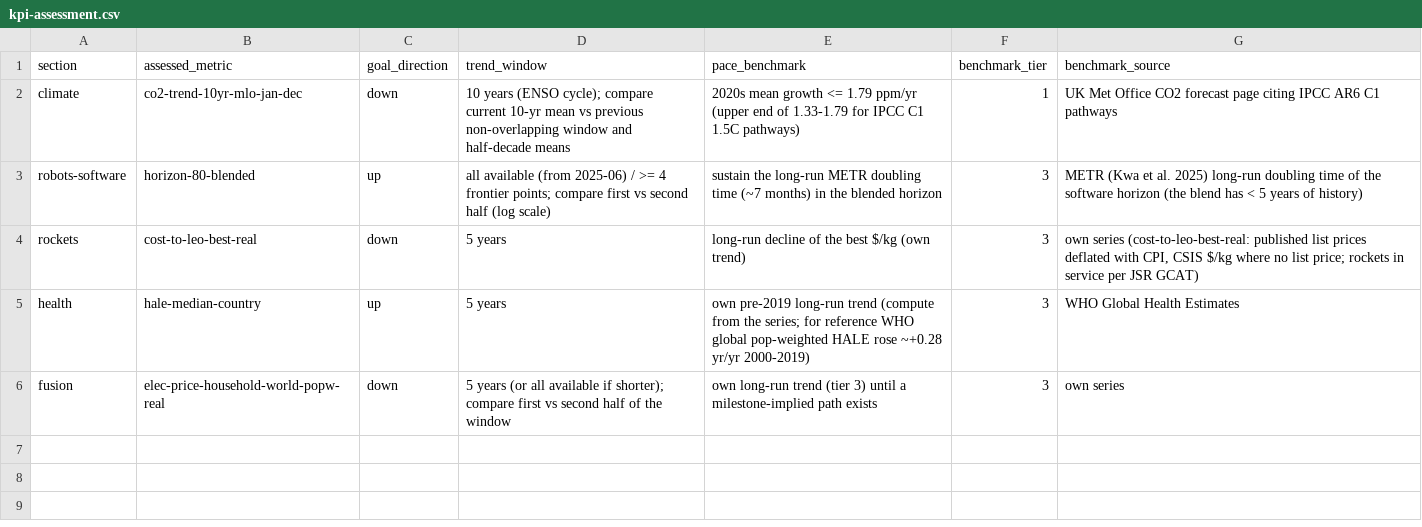
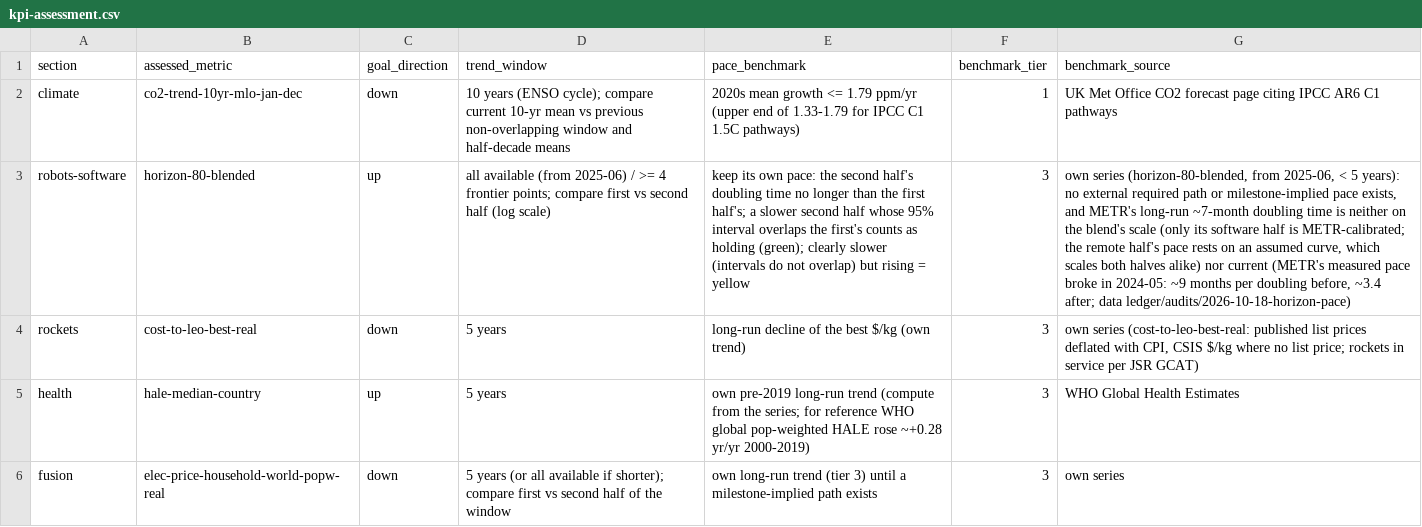
Before and after one commit to pasky/grand-endeavors-data, a CSV file: metrics/kpi-assessment.csv, drawn as a sheet; the diff names each change by its address in the sheet, - before the commit and + after, or states it on an @@ line.

Commit message:
robots-software KPI benchmark: the blend keeps its own pace (second vs first half; overlapping intervals = holding), no longer METR's ~7-month long-run doubling time (not on the blend's scale: only the software half is METR-calibrated; nor current: METR's pace broke 2024-05, ~9 -> ~3.4 months); audit 2026-10-18-horizon-pace: component paces (software 3.6, remote 2.5, blend 2.9 months since 2025-06), METR break fit, remote pace vs BETA (2.2-2.9 months over 0.5-0.7)

```diff
--- a/metrics/kpi-assessment.csv
+++ b/metrics/kpi-assessment.csv
-E3 (pace_benchmark): sustain the long-run METR doubling time (~7 months) in the blended horizon
+E3 (pace_benchmark): keep its own pace: the second half's doubling time no longer than the first half's; a slower second half whose 95% interval overlaps the first's counts as holding (green); clearly slower (intervals do not overlap) but rising = yellow
-G3 (benchmark_source): METR (Kwa et al. 2025) long-run doubling time of the software horizon (the blend has < 5 years of history)
+G3 (benchmark_source): own series (horizon-80-blended, from 2025-06, < 5 years): no external required path or milestone-implied pace exists, and METR's long-run ~7-month doubling time is neither on the blend's scale (only its software half is METR-calibrated; the remote half's pace rests on an assumed curve, which scales both halves alike) nor current (METR's measured pace broke in 2024-05: ~9 months per doubling before, ~3.4 after; data ledger/audits/2026-10-18-horizon-pace)
```
Also changed, not shown: 3 other files.
